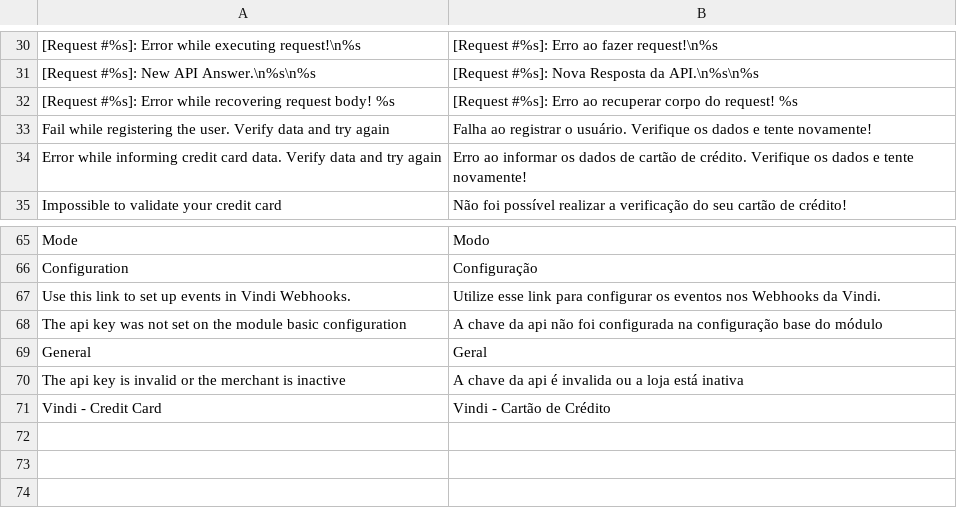
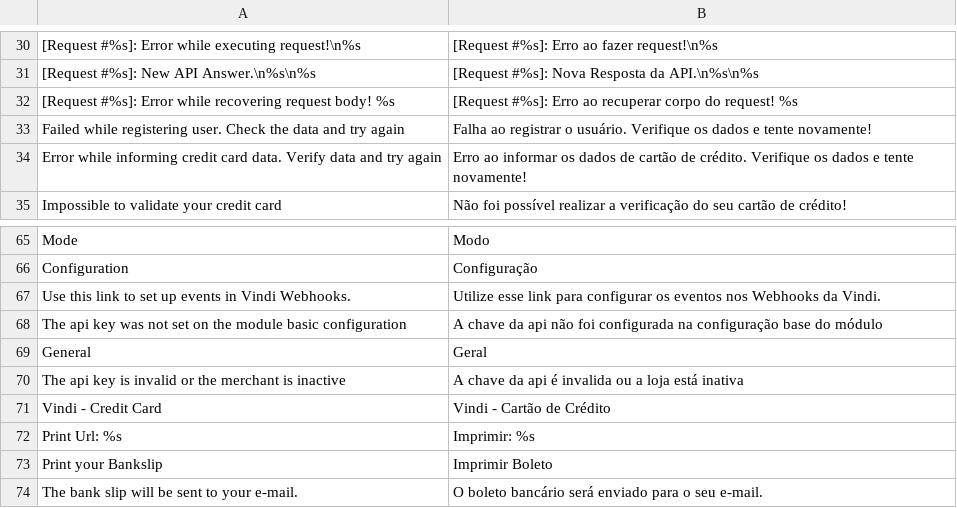
Before and after one commit to vindi/vindi-magento2, a CSV file: i18n/pt_BR.csv, drawn as a sheet; only a part is shown, gaps mark what is left out.

Commit message:
Insere método de pagamento Boleto Bancário (#47)

```diff
--- a/i18n/pt_BR.csv
+++ b/i18n/pt_BR.csv
@@ -32,3 +32,3 @@
 "[Request #%s]: Error while recovering request body! %s","[Request #%s]: Erro ao recuperar corpo do request! %s"
-"Fail while registering the user. Verify data and try again","Falha ao registrar o usuário. Verifique os dados e tente novamente!"
+"Failed while registering user. Check the data and try again","Falha ao registrar o usuário. Verifique os dados e tente novamente!"
 "Error while informing credit card data. Verify data and try again","Erro ao informar os dados de cartão de crédito. Verifique os dados e tente novamente!"
@@ -71 +71,4 @@
 "Vindi - Credit Card","Vindi - Cartão de Crédito"
+"Print Url: %s","Imprimir: %s"
+"Print your Bankslip","Imprimir Boleto"
+"The bank slip will be sent to your e-mail.","O boleto bancário será enviado para o seu e-mail."
```
Also changed, not shown: 31 other files.
